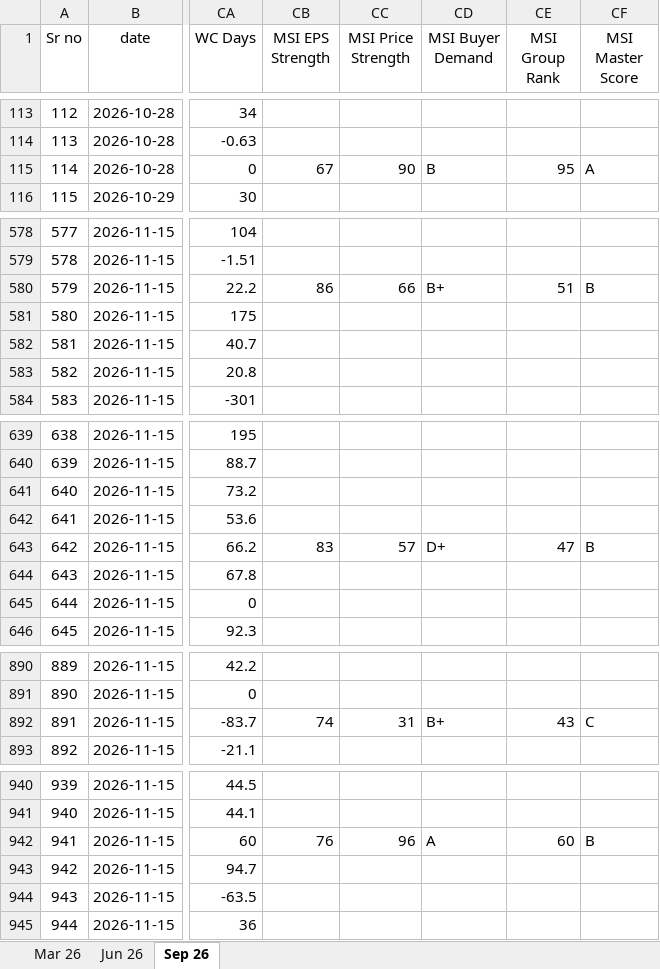
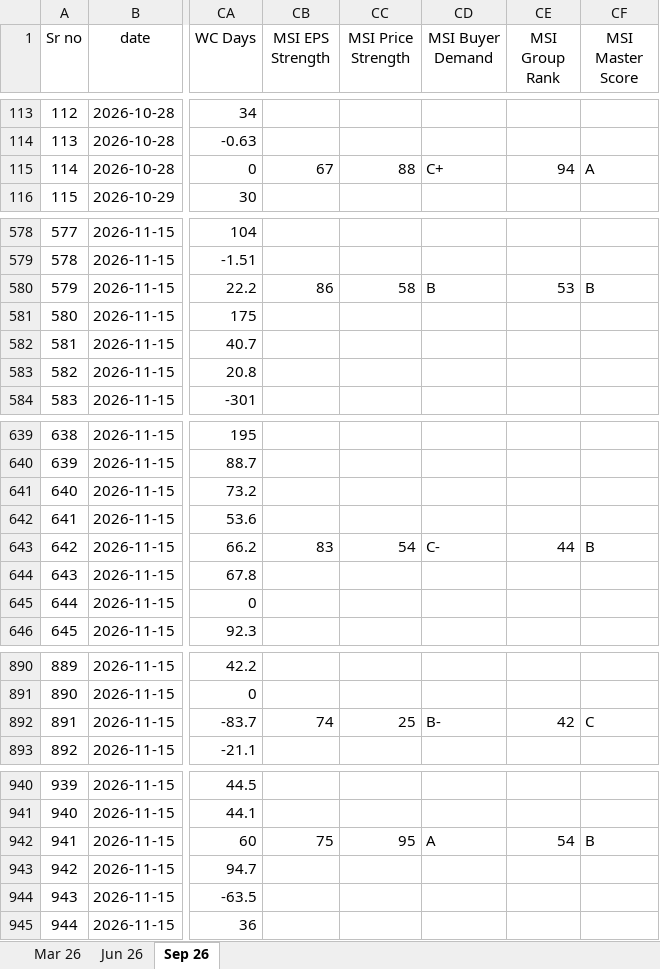
Before and after one commit to thakkars/Quarterly_Profit_Surge, an Excel workbook: Raw Data.xlsx, sheet Sep 26, drawn as a sheet; only a part is shown, gaps mark what is left out; values as stored, in another font and other column widths than the file's, no borders; the diff covers the shown part only; the diff names each change by its address in the sheet, - before the commit and + after, or states it on an @@ line.

```diff
--- a/Raw Data.xlsx (sheet Sep 26)
+++ b/Raw Data.xlsx (sheet Sep 26)
-CC115 (MSI Price Strength): 90
+CC115 (MSI Price Strength): 88
-CD115 (MSI Buyer Demand): B
+CD115 (MSI Buyer Demand): C+
-CE115 (MSI Group Rank): 95
+CE115 (MSI Group Rank): 94
-CC580 (MSI Price Strength): 66
+CC580 (MSI Price Strength): 58
-CD580 (MSI Buyer Demand): B+
+CD580 (MSI Buyer Demand): B
-CE580 (MSI Group Rank): 51
+CE580 (MSI Group Rank): 53
-CC643 (MSI Price Strength): 57
+CC643 (MSI Price Strength): 54
-CD643 (MSI Buyer Demand): D+
+CD643 (MSI Buyer Demand): C-
-CE643 (MSI Group Rank): 47
+CE643 (MSI Group Rank): 44
-CC892 (MSI Price Strength): 31
+CC892 (MSI Price Strength): 25
-CD892 (MSI Buyer Demand): B+
+CD892 (MSI Buyer Demand): B-
-CE892 (MSI Group Rank): 43
+CE892 (MSI Group Rank): 42
-CB942 (MSI EPS Strength): 76
+CB942 (MSI EPS Strength): 75
-CC942 (MSI Price Strength): 96
+CC942 (MSI Price Strength): 95
-CE942 (MSI Group Rank): 60
+CE942 (MSI Group Rank): 54
```
Also changed, not shown: 42 edited cells elsewhere in this sheet, 3 other files.
